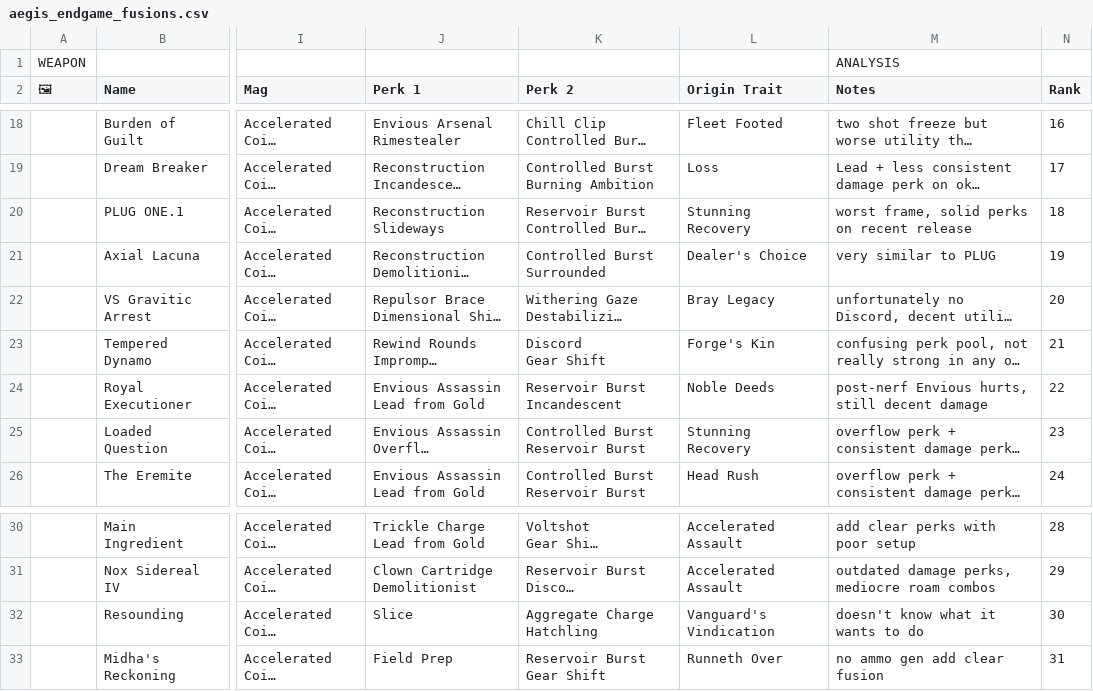
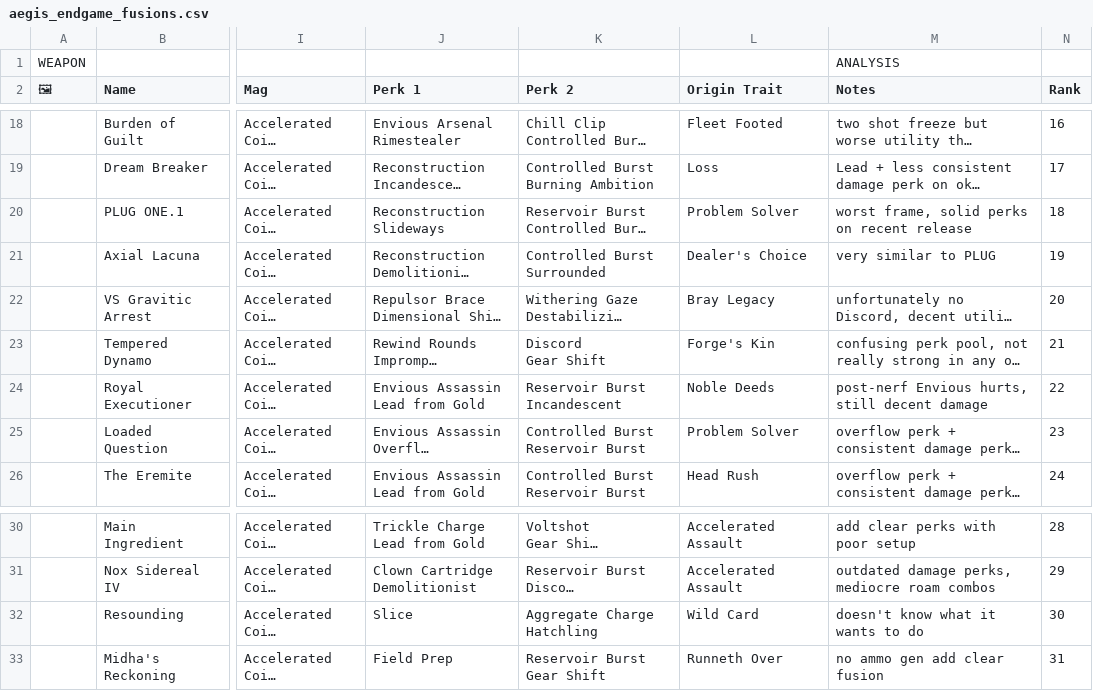
Before and after one commit to JxPv2/Destiny2, a CSV file: dim_wishlists/spreadsheets_to_dim_wishlists_scripts/workbooks_downloaded/aegis_endgame_fusions.csv, drawn as a sheet; only a part is shown, gaps mark what is left out; long unchanged cells end in …; the diff names each change by its address in the sheet, - before the commit and + after, or states it on an @@ line.

```diff
--- a/dim_wishlists/spreadsheets_to_dim_wishlists_scripts/workbooks_downloaded/aegis_endgame_fusions.csv
+++ b/dim_wishlists/spreadsheets_to_dim_wishlists_scripts/workbooks_downloaded/aegis_endgame_fusions.csv
-L20 (Origin Trait): Stunning Recovery
+L20 (Origin Trait): Problem Solver
-L25 (Origin Trait): Stunning Recovery
+L25 (Origin Trait): Problem Solver
-L32 (Origin Trait): Vanguard's Vindication
+L32 (Origin Trait): Wild Card
```
Also changed, not shown: dim_wishlists/spreadsheets_to_dim_wishlists_scripts/workbooks_downloaded/aegis_endgame_bgls.csv, dim_wishlists/spreadsheets_to_dim_wishlists_scripts/workbooks_downloaded/aegis_endgame_hcs.csv, 32 other files.
